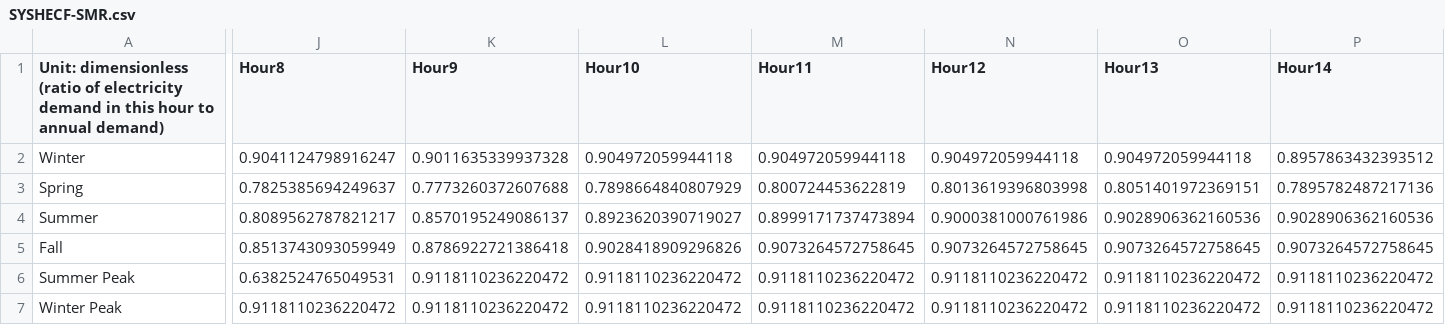
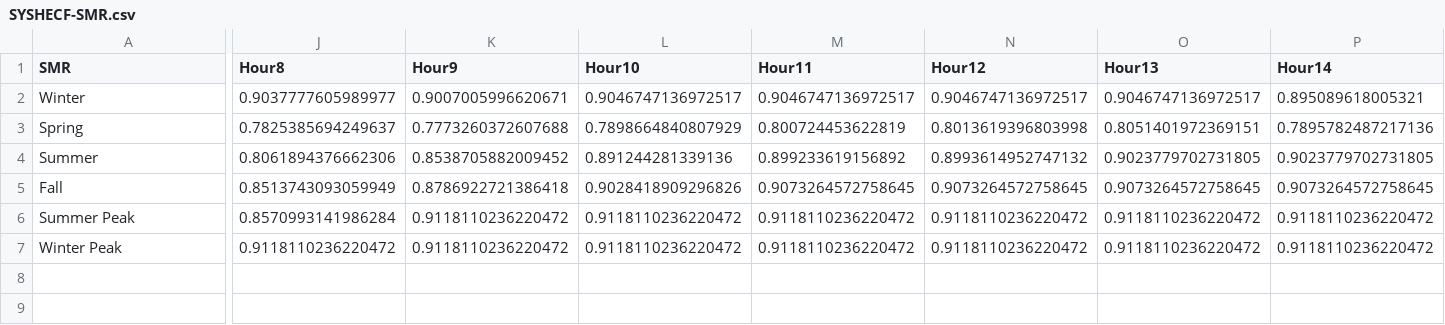
Before and after one commit to EnergyInnovation/eps-arizona, a CSV file: InputData/elec/SYSHECF/SYSHECF-SMR.csv, drawn as a sheet; only a part is shown, gaps mark what is left out; the diff covers the shown part only; the diff names each change by its address in the sheet, - before the commit and + after, or states it on an @@ line.

```diff
--- a/InputData/elec/SYSHECF/SYSHECF-SMR.csv
+++ b/InputData/elec/SYSHECF/SYSHECF-SMR.csv
-A1: Unit: dimensionless (ratio of electricity demand in this hour to annual demand)
+A1: SMR
-J2 (Hour8): 0.9041124798916247
+J2 (Hour8): 0.9037777605989977
-K2 (Hour9): 0.9011635339937328
+K2 (Hour9): 0.9007005996620671
-L2 (Hour10): 0.904972059944118
+L2 (Hour10): 0.9046747136972517
-M2 (Hour11): 0.904972059944118
+M2 (Hour11): 0.9046747136972517
-N2 (Hour12): 0.904972059944118
+N2 (Hour12): 0.9046747136972517
-O2 (Hour13): 0.904972059944118
+O2 (Hour13): 0.9046747136972517
-P2 (Hour14): 0.8957863432393512
+P2 (Hour14): 0.895089618005321
-J4 (Hour8): 0.8089562787821217
+J4 (Hour8): 0.8061894376662306
-K4 (Hour9): 0.8570195249086137
+K4 (Hour9): 0.8538705882009452
-L4 (Hour10): 0.8923620390719027
+L4 (Hour10): 0.891244281339136
-M4 (Hour11): 0.8999171737473894
+M4 (Hour11): 0.899233619156892
-N4 (Hour12): 0.9000381000761986
+N4 (Hour12): 0.8993614952747132
-O4 (Hour13): 0.9028906362160536
+O4 (Hour13): 0.9023779702731805
-P4 (Hour14): 0.9028906362160536
+P4 (Hour14): 0.9023779702731805
-J6 (Hour8): 0.6382524765049531
+J6 (Hour8): 0.8570993141986284
```
Also changed, not shown: 7 edited cells elsewhere in this file, InputData/elec/SYSHECF/SYSHECF-biomass.csv, InputData/elec/SYSHECF/SYSHECF-hydro.csv, 16 other files.
